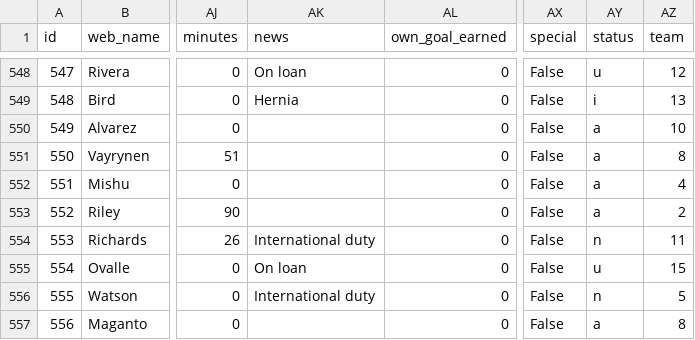
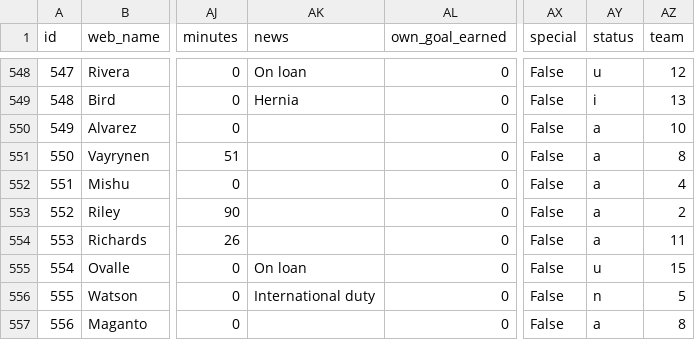
Before and after one commit to coffenbacher/mls-data, a CSV file: automated/players/players.csv, drawn as a sheet; only a part is shown, gaps mark what is left out; the diff names each change by its address in the sheet, - before the commit and + after, or states it on an @@ line.

Commit message:
Auto updating players data - file players

```diff
--- a/automated/players/players.csv
+++ b/automated/players/players.csv
-AK554 (news): International duty
+AK554 (news): (empty)
-AY554 (status): n
+AY554 (status): a
```
Also changed, not shown: 2 other files.
